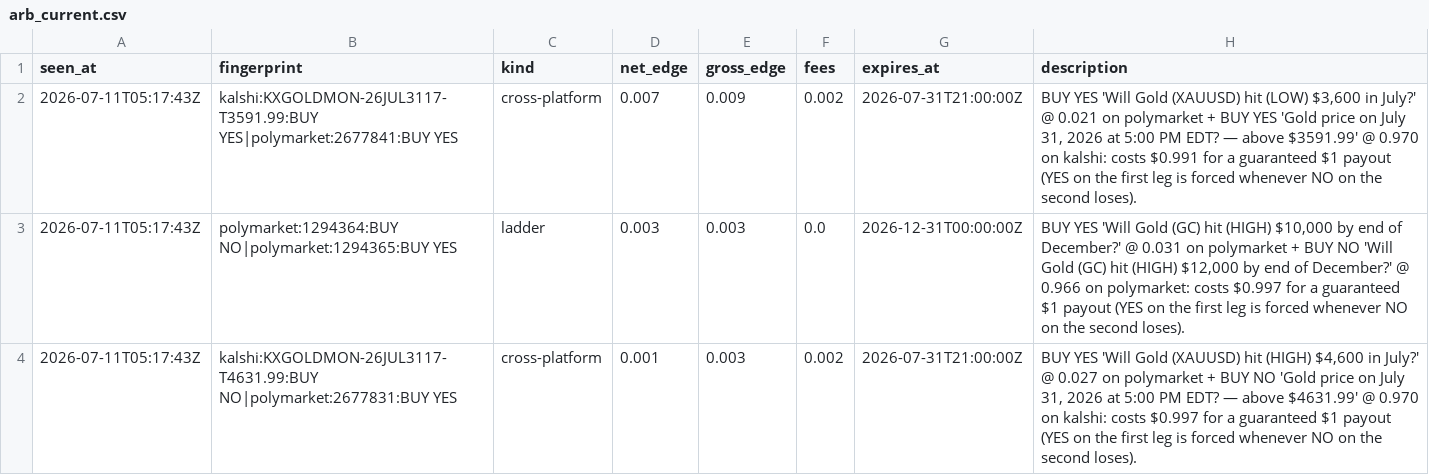
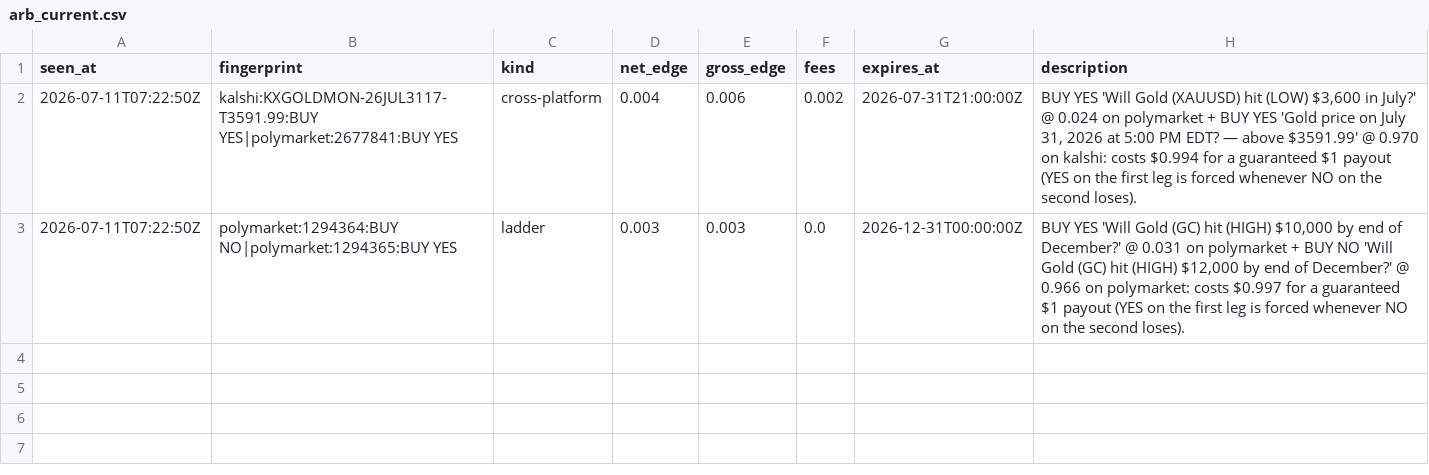
Before and after one commit to IshaanSrivastava1/markets-dashboard, a CSV file: data/arb_current.csv, drawn as a sheet.

```diff
--- a/data/arb_current.csv
+++ b/data/arb_current.csv
@@ -1,4 +1,3 @@
 seen_at,fingerprint,kind,net_edge,gross_edge,fees,expires_at,description
-2026-07-11T05:17:43Z,kalshi:KXGOLDMON-26JUL3117-T3591.99:BUY YES|polymarket:2677841:BUY YES,cross-platform,0.007,0.009,0.002,2026-07-31T21:00:00Z,"BUY YES 'Will Gold (XAUUSD) hit (LOW) $3,600 in July?' @ 0.021 on polymarket + BUY YES 'Gold price on July 31, 2026 at 5:00 PM EDT? — above $3591.99' @ 0.970 on kalshi: costs $0.991 for a guaranteed $1 payout (YES on the first leg is forced whenever NO on the second loses)."
-2026-07-11T05:17:43Z,polymarket:1294364:BUY NO|polymarket:1294365:BUY YES,ladder,0.003,0.003,0.0,2026-12-31T00:00:00Z,"BUY YES 'Will Gold (GC) hit (HIGH) $10,000 by end of December?' @ 0.031 on polymarket + BUY NO 'Will Gold (GC) hit (HIGH) $12,000 by end of December?' @ 0.966 on polymarket: costs $0.997 for a guaranteed $1 payout (YES on the first leg is forced whenever NO on the second loses)."
-2026-07-11T05:17:43Z,kalshi:KXGOLDMON-26JUL3117-T4631.99:BUY NO|polymarket:2677831:BUY YES,cross-platform,0.001,0.003,0.002,2026-07-31T21:00:00Z,"BUY YES 'Will Gold (XAUUSD) hit (HIGH) $4,600 in July?' @ 0.027 on polymarket + BUY NO 'Gold price on July 31, 2026 at 5:00 PM EDT? — above $4631.99' @ 0.970 on kalshi: costs $0.997 for a guaranteed $1 payout (YES on the first leg is forced whenever NO on the second loses)."
+2026-07-11T07:22:50Z,kalshi:KXGOLDMON-26JUL3117-T3591.99:BUY YES|polymarket:2677841:BUY YES,cross-platform,0.004,0.006,0.002,2026-07-31T21:00:00Z,"BUY YES 'Will Gold (XAUUSD) hit (LOW) $3,600 in July?' @ 0.024 on polymarket + BUY YES 'Gold price on July 31, 2026 at 5:00 PM EDT? — above $3591.99' @ 0.970 on kalshi: costs $0.994 for a guaranteed $1 payout (YES on the first leg is forced whenever NO on the second loses)."
+2026-07-11T07:22:50Z,polymarket:1294364:BUY NO|polymarket:1294365:BUY YES,ladder,0.003,0.003,0.0,2026-12-31T00:00:00Z,"BUY YES 'Will Gold (GC) hit (HIGH) $10,000 by end of December?' @ 0.031 on polymarket + BUY NO 'Will Gold (GC) hit (HIGH) $12,000 by end of December?' @ 0.966 on polymarket: costs $0.997 for a guaranteed $1 payout (YES on the first leg is forced whenever NO on the second loses)."
```
Also changed, not shown: 1 other file.
